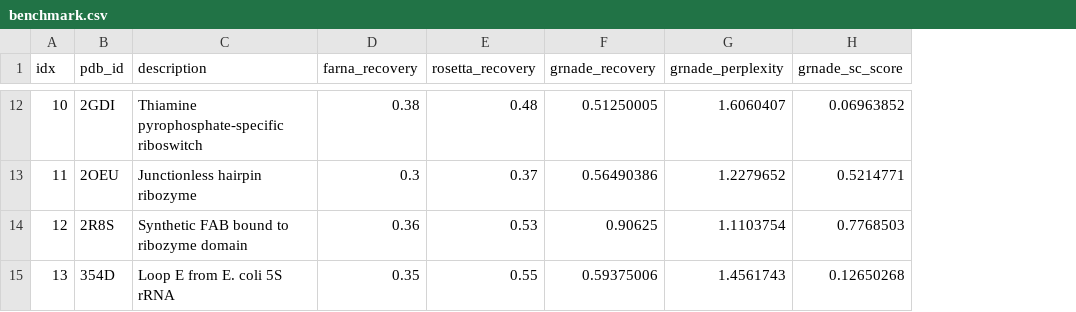
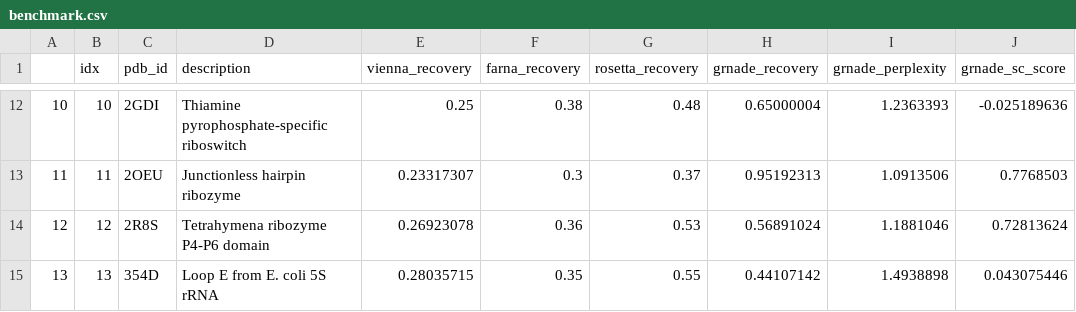
Before and after one commit to chaitjo/geometric-rna-design, a CSV file: tutorial/outputs/benchmark.csv, drawn as a sheet; only a part is shown, gaps mark what is left out; addresses are those after the commit; the diff covers the shown part only; the diff names each change by its address in the sheet, - before the commit and + after, or states it on an @@ line.

```diff
--- a/tutorial/outputs/benchmark.csv
+++ b/tutorial/outputs/benchmark.csv
+column A, rows 12-15: 10 | 11 | 12 | 13
+column E (vienna_recovery), rows 12-15: 0.25 | 0.23317307 | 0.26923078 | 0.28035715
-H12 (grnade_recovery): 0.51250005
+H12 (grnade_recovery): 0.65000004
-I12 (grnade_perplexity): 1.6060407
+I12 (grnade_perplexity): 1.2363393
-J12 (grnade_sc_score): 0.06963852
+J12 (grnade_sc_score): -0.025189636
-H13 (grnade_recovery): 0.56490386
+H13 (grnade_recovery): 0.95192313
-I13 (grnade_perplexity): 1.2279652
+I13 (grnade_perplexity): 1.0913506
-J13 (grnade_sc_score): 0.5214771
+J13 (grnade_sc_score): 0.7768503
-D14 (description): Synthetic FAB bound to ribozyme domain
+D14 (description): Tetrahymena ribozyme P4-P6 domain
-H14 (grnade_recovery): 0.90625
+H14 (grnade_recovery): 0.56891024
-I14 (grnade_perplexity): 1.1103754
+I14 (grnade_perplexity): 1.1881046
-J14 (grnade_sc_score): 0.7768503
+J14 (grnade_sc_score): 0.72813624
-H15 (grnade_recovery): 0.59375006
+H15 (grnade_recovery): 0.44107142
-I15 (grnade_perplexity): 1.4561743
+I15 (grnade_perplexity): 1.4938898
-J15 (grnade_sc_score): 0.12650268
+J15 (grnade_sc_score): 0.043075446
```
Also changed, not shown: 30 edited cells elsewhere in this file, 1 other file.
